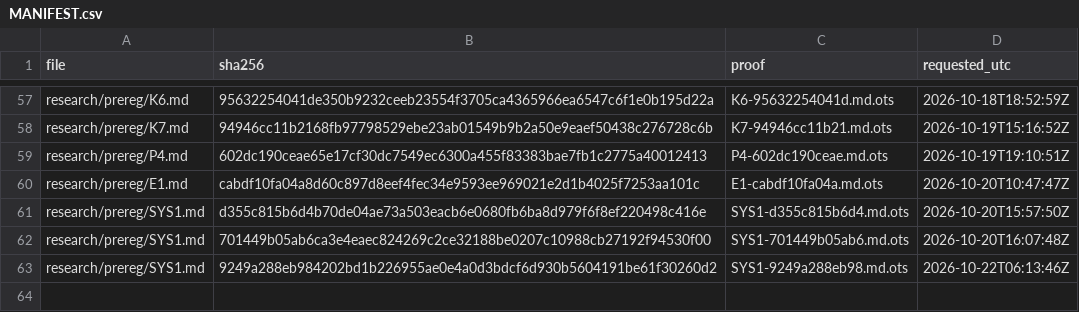
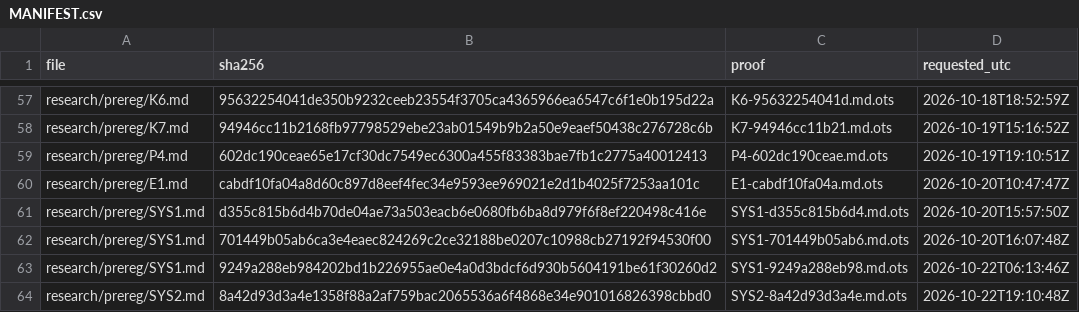
Before and after one commit to amit8f/edge-lab-public, a CSV file: timestamps/MANIFEST.csv, drawn as a sheet; only a part is shown, gaps mark what is left out.

```diff
--- a/timestamps/MANIFEST.csv
+++ b/timestamps/MANIFEST.csv
@@ -63 +63,2 @@ research/prereg/SYS1.md,701449b05ab6ca3e4eaec824269c2ce32188be0207c10988cb27192f
 research/prereg/SYS1.md,9249a288eb984202bd1b226955ae0e4a0d3bdcf6d930b5604191be61f30260d2,SYS1-9249a288eb98.md.ots,2026-10-22T06:13:46Z
+research/prereg/SYS2.md,8a42d93d3a4e1358f88a2af759bac2065536a6f4868e34e901016826398cbbd0,SYS2-8a42d93d3a4e.md.ots,2026-10-22T19:10:48Z
```
Also changed, not shown: 5 other files.
